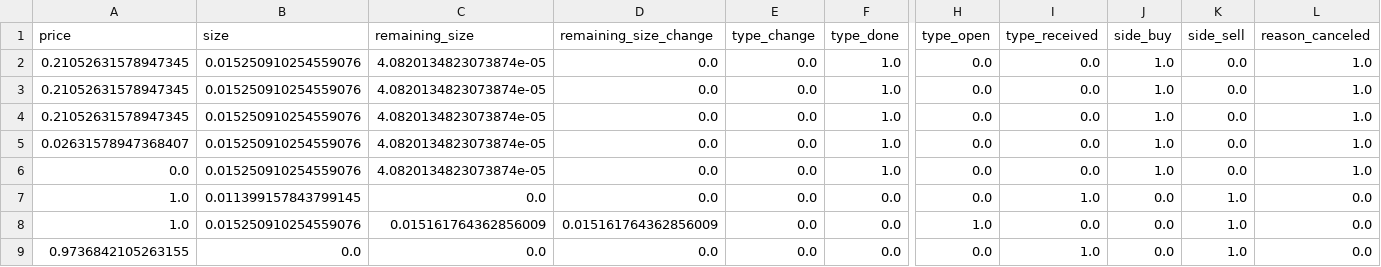
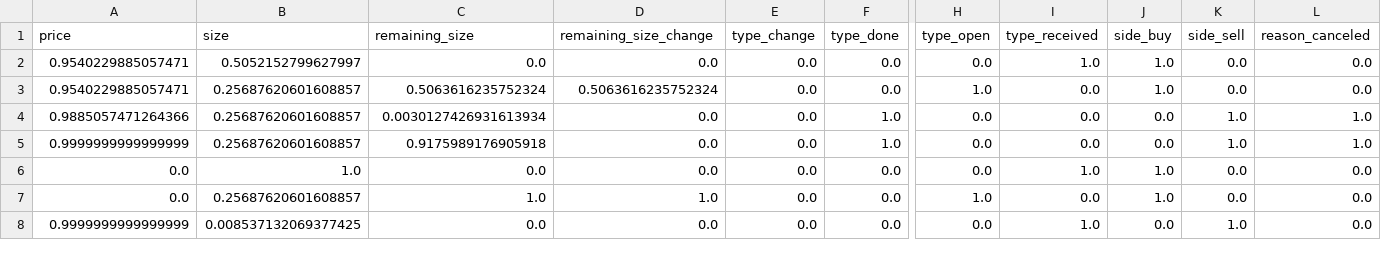
Before and after one commit to iuliagroza/spoof.io, a CSV file: webapp/backend/data/misc/full_channel_prep.csv, drawn as a sheet; only a part is shown, gaps mark what is left out; removed rows and columns are numbered as before the commit, all else as after; rows hold the shown columns only; the diff covers the shown part only; the diff names each change by its address in the sheet, - before the commit and + after, or states it on an @@ line.

```diff
--- a/webapp/backend/data/misc/full_channel_prep.csv
+++ b/webapp/backend/data/misc/full_channel_prep.csv
-A2:A3 (price): 0.21052631578947345
+A2:A3 (price): 0.9540229885057471
-B2 (size): 0.015250910254559076
+B2 (size): 0.5052152799627997
-C2 (remaining_size): 4.0820134823073874e-05
+C2 (remaining_size): 0.0
-F2:F3 (type_done): 1.0
+F2:F3 (type_done): 0.0
-I2 (type_received): 0.0
+I2 (type_received): 1.0
-L2:L3 (reason_canceled): 1.0
+L2:L3 (reason_canceled): 0.0
-B3:B5 (size): 0.015250910254559076
+B3:B5 (size): 0.25687620601608857
-C3 (remaining_size): 4.0820134823073874e-05
+C3 (remaining_size): 0.5063616235752324
-D3 (remaining_size_change): 0.0
+D3 (remaining_size_change): 0.5063616235752324
-H3 (type_open): 0.0
+H3 (type_open): 1.0
-A4 (price): 0.21052631578947345
+A4 (price): 0.9885057471264366
-C4 (remaining_size): 4.0820134823073874e-05
+C4 (remaining_size): 0.0030127426931613934
-J4:J5 (side_buy): 1.0
+J4:J5 (side_buy): 0.0
-K4:K5 (side_sell): 0.0
+K4:K5 (side_sell): 1.0
-A5 (price): 0.02631578947368407
+A5 (price): 0.9999999999999999
-C5 (remaining_size): 4.0820134823073874e-05
+C5 (remaining_size): 0.9175989176905918
-B6 (size): 0.015250910254559076
+B6 (size): 1.0
-C6 (remaining_size): 4.0820134823073874e-05
+C6 (remaining_size): 0.0
-F6 (type_done): 1.0
+F6 (type_done): 0.0
-I6 (type_received): 0.0
+I6 (type_received): 1.0
-L6 (reason_canceled): 1.0
+L6 (reason_canceled): 0.0
-row 7: 1.0 | 0.011399157843799145 | 0.0 | 0.0 | 0.0 | 0.0 | 0.0 | 1.0 | 0.0 | 1.0 | 0.0
-A7 (price): 1.0
+A7 (price): 0.0
-B7 (size): 0.015250910254559076
+B7 (size): 0.25687620601608857
-C7 (remaining_size): 0.015161764362856009
+C7 (remaining_size): 1.0
-D7 (remaining_size_change): 0.015161764362856009
+D7 (remaining_size_change): 1.0
-J7 (side_buy): 0.0
+J7 (side_buy): 1.0
-K7 (side_sell): 1.0
+K7 (side_sell): 0.0
-A8 (price): 0.9736842105263155
+A8 (price): 0.9999999999999999
-B8 (size): 0.0
+B8 (size): 0.008537132069377425
```
Also changed, not shown: 2 added rows, 1 removed row and 23 edited cells elsewhere in this file, webapp/backend/data/misc/full_channel_df.csv, webapp/backend/data/misc/full_channel_output.csv, 11 other files.
